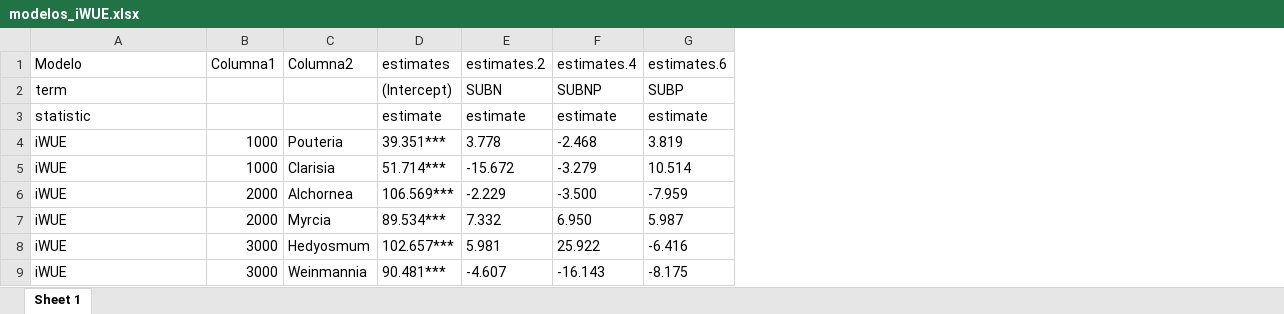
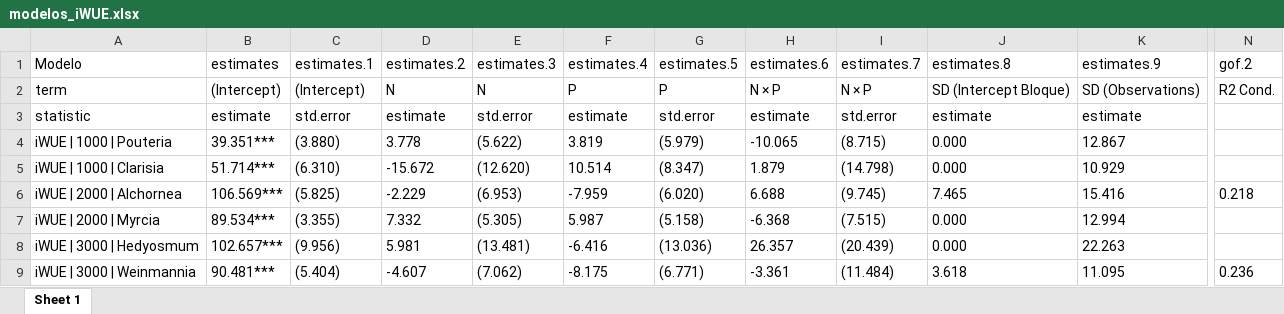
Before and after one commit to ajchavez94/NUMEX_preliminar, an Excel workbook: NUMEX_pre_RStudio/modelos_iWUE.xlsx, sheet Sheet 1, drawn as a sheet; only a part is shown, gaps mark what is left out; values as stored, in another font and other column widths than the file's, no borders; table styles not drawn; removed rows and columns are numbered as before the commit, all else as after; the diff covers the shown part only; the diff names each change by its address in the sheet, - before the commit and + after, or states it on an @@ line.

```diff
--- a/NUMEX_pre_RStudio/modelos_iWUE.xlsx (sheet Sheet 1)
+++ b/NUMEX_pre_RStudio/modelos_iWUE.xlsx (sheet Sheet 1)
-column B (Columna1), rows 4-9: 1000 | 1000 | 2000 | 2000 | 3000 | 3000
-column C (Columna2), rows 4-9: Pouteria | Clarisia | Alchornea | Myrcia | Hedyosmum | Weinmannia
+column C (estimates.1), rows 2-9: (Intercept) | std.error | (3.880) | (6.310) | (5.825) | (3.355) | (9.956) | (5.404)
+column E (estimates.3), rows 2-9: N | std.error | (5.622) | (12.620) | (6.953) | (5.305) | (13.481) | (7.062)
+column G (estimates.5), rows 2-9: P | std.error | (5.979) | (8.347) | (6.020) | (5.158) | (13.036) | (6.771)
+column I (estimates.7), rows 2-9: N × P | std.error | (8.715) | (14.798) | (9.745) | (7.515) | (20.439) | (11.484)
+column J (estimates.8), rows 2-9: SD (Intercept Bloque) | estimate | 0.000 | 0.000 | 7.465 | 0.000 | 0.000 | 3.618
+column K (estimates.9), rows 2-9: SD (Observations) | estimate | 12.867 | 10.929 | 15.416 | 12.994 | 22.263 | 11.095
+column N (gof.2), rows 2-9: R2 Cond. |  |  |  | 0.218 |  |  | 0.236
-D2 (estimates.2): SUBN
+D2 (estimates.2): N
-F2 (estimates.4): SUBNP
+F2 (estimates.4): P
-H2 (estimates.6): SUBP
+H2 (estimates.6): N × P
-A4 (Modelo): iWUE
+A4 (Modelo): iWUE | 1000 | Pouteria
-F4 (estimates.4): -2.468
+F4 (estimates.4): 3.819
-H4 (estimates.6): 3.819
+H4 (estimates.6): -10.065
-A5 (Modelo): iWUE
+A5 (Modelo): iWUE | 1000 | Clarisia
-F5 (estimates.4): -3.279
+F5 (estimates.4): 10.514
-H5 (estimates.6): 10.514
+H5 (estimates.6): 1.879
-A6 (Modelo): iWUE
+A6 (Modelo): iWUE | 2000 | Alchornea
-F6 (estimates.4): -3.500
+F6 (estimates.4): -7.959
-H6 (estimates.6): -7.959
+H6 (estimates.6): 6.688
-A7 (Modelo): iWUE
+A7 (Modelo): iWUE | 2000 | Myrcia
-F7 (estimates.4): 6.950
+F7 (estimates.4): 5.987
-H7 (estimates.6): 5.987
+H7 (estimates.6): -6.368
-A8 (Modelo): iWUE
+A8 (Modelo): iWUE | 3000 | Hedyosmum
-F8 (estimates.4): 25.922
+F8 (estimates.4): -6.416
-H8 (estimates.6): -6.416
+H8 (estimates.6): 26.357
-A9 (Modelo): iWUE
+A9 (Modelo): iWUE | 3000 | Weinmannia
-F9 (estimates.4): -16.143
+F9 (estimates.4): -8.175
-H9 (estimates.6): -8.175
+H9 (estimates.6): -3.361
```
Also changed, not shown: 36 edited cells elsewhere in this sheet, NUMEX_pre_RStudio/data_for_R.xlsx, Results_isofys/Numex_preliminar_base.xlsx, 22 other files.
